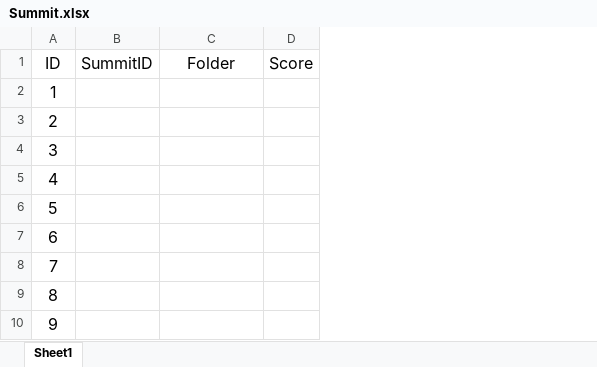
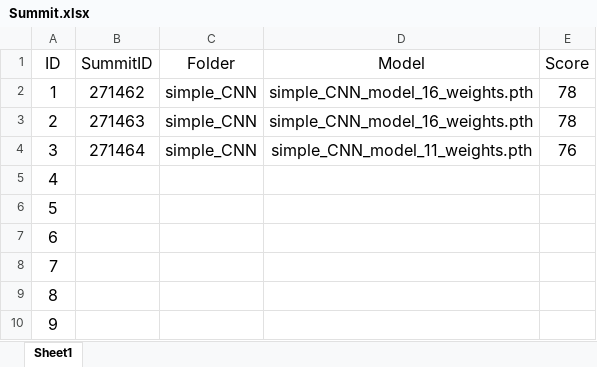
Before and after one commit to VoAnKhoi2005/CS114.P21_project, an Excel workbook: digit_classification/Summit.xlsx, sheet Sheet1, drawn as a sheet; only a part is shown; values as stored, in another font and other column widths than the file's, no borders; addresses are those after the commit; the diff names each change by its address in the sheet, - before the commit and + after, or states it on an @@ line.

Commit message:
Summit v1

```diff
--- a/digit_classification/Summit.xlsx (sheet Sheet1)
+++ b/digit_classification/Summit.xlsx (sheet Sheet1)
+column D (Model), rows 2-4: simple_CNN_model_16_weights.pth | simple_CNN_model_16_weights.pth | simple_CNN_model_11_weights.pth
-B2 (SummitID): (empty)
+B2 (SummitID): 271462
-C2:C4 (Folder): (empty)
+C2:C4 (Folder): simple_CNN
-E2:E3 (Score): (empty)
+E2:E3 (Score): 78
-B3 (SummitID): (empty)
+B3 (SummitID): 271463
-B4 (SummitID): (empty)
+B4 (SummitID): 271464
-E4 (Score): (empty)
+E4 (Score): 76
```
Also changed, not shown: 4 other files.
